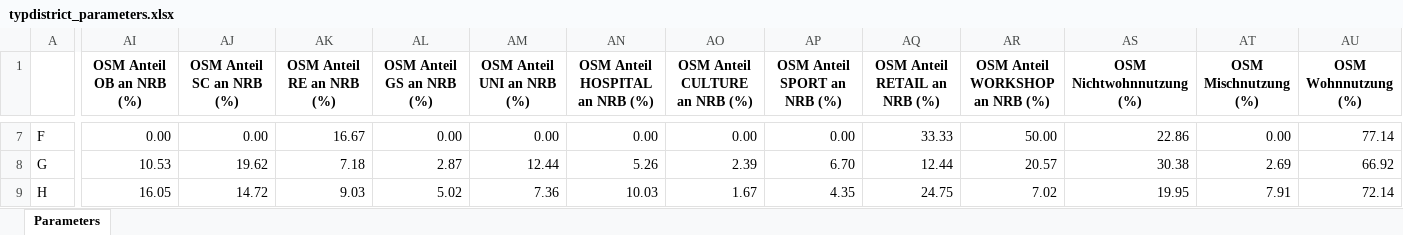
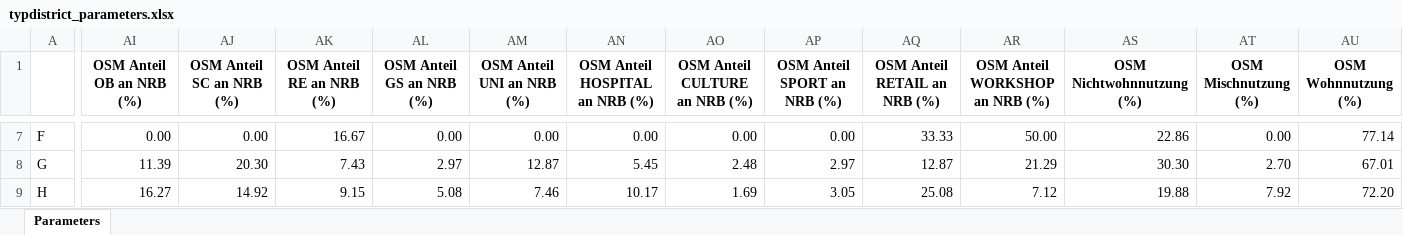
Before and after one commit to RWTH-EBC/districtgenerator, an Excel workbook: districtgenerator/data/typdistrict_parameters.xlsx, sheet Parameters, drawn as a sheet; only a part is shown, gaps mark what is left out; values as stored, in another font and other column widths than the file's, no borders; conditional formats not drawn; the diff covers the shown part only; the diff names each change by its address in the sheet, - before the commit and + after, or states it on an @@ line.

```diff
--- a/districtgenerator/data/typdistrict_parameters.xlsx (sheet Parameters)
+++ b/districtgenerator/data/typdistrict_parameters.xlsx (sheet Parameters)
-AI8 (OSM Anteil OB an NRB (%)): 10.53
+AI8 (OSM Anteil OB an NRB (%)): 11.39
-AJ8 (OSM Anteil SC an NRB (%)): 19.62
+AJ8 (OSM Anteil SC an NRB (%)): 20.30
-AK8 (OSM Anteil RE an NRB (%)): 7.18
+AK8 (OSM Anteil RE an NRB (%)): 7.43
-AL8 (OSM Anteil GS an NRB (%)): 2.87
+AL8 (OSM Anteil GS an NRB (%)): 2.97
-AM8 (OSM Anteil UNI an NRB (%)): 12.44
+AM8 (OSM Anteil UNI an NRB (%)): 12.87
-AN8 (OSM Anteil HOSPITAL an NRB (%)): 5.26
+AN8 (OSM Anteil HOSPITAL an NRB (%)): 5.45
-AO8 (OSM Anteil CULTURE an NRB (%)): 2.39
+AO8 (OSM Anteil CULTURE an NRB (%)): 2.48
-AP8 (OSM Anteil SPORT an NRB (%)): 6.70
+AP8 (OSM Anteil SPORT an NRB (%)): 2.97
-AQ8 (OSM Anteil RETAIL an NRB (%)): 12.44
+AQ8 (OSM Anteil RETAIL an NRB (%)): 12.87
-AR8 (OSM Anteil WORKSHOP an NRB (%)): 20.57
+AR8 (OSM Anteil WORKSHOP an NRB (%)): 21.29
-AS8 (OSM Nichtwohnnutzung (%)): 30.38
+AS8 (OSM Nichtwohnnutzung (%)): 30.30
-AT8 (OSM Mischnutzung (%)): 2.69
+AT8 (OSM Mischnutzung (%)): 2.70
-AU8 (OSM Wohnnutzung (%)): 66.92
+AU8 (OSM Wohnnutzung (%)): 67.01
-AI9 (OSM Anteil OB an NRB (%)): 16.05
+AI9 (OSM Anteil OB an NRB (%)): 16.27
-AJ9 (OSM Anteil SC an NRB (%)): 14.72
+AJ9 (OSM Anteil SC an NRB (%)): 14.92
-AK9 (OSM Anteil RE an NRB (%)): 9.03
+AK9 (OSM Anteil RE an NRB (%)): 9.15
-AL9 (OSM Anteil GS an NRB (%)): 5.02
+AL9 (OSM Anteil GS an NRB (%)): 5.08
-AM9 (OSM Anteil UNI an NRB (%)): 7.36
+AM9 (OSM Anteil UNI an NRB (%)): 7.46
-AN9 (OSM Anteil HOSPITAL an NRB (%)): 10.03
+AN9 (OSM Anteil HOSPITAL an NRB (%)): 10.17
-AO9 (OSM Anteil CULTURE an NRB (%)): 1.67
+AO9 (OSM Anteil CULTURE an NRB (%)): 1.69
-AP9 (OSM Anteil SPORT an NRB (%)): 4.35
+AP9 (OSM Anteil SPORT an NRB (%)): 3.05
-AQ9 (OSM Anteil RETAIL an NRB (%)): 24.75
+AQ9 (OSM Anteil RETAIL an NRB (%)): 25.08
-AR9 (OSM Anteil WORKSHOP an NRB (%)): 7.02
+AR9 (OSM Anteil WORKSHOP an NRB (%)): 7.12
-AS9 (OSM Nichtwohnnutzung (%)): 19.95
+AS9 (OSM Nichtwohnnutzung (%)): 19.88
-AT9 (OSM Mischnutzung (%)): 7.91
+AT9 (OSM Mischnutzung (%)): 7.92
-AU9 (OSM Wohnnutzung (%)): 72.14
+AU9 (OSM Wohnnutzung (%)): 72.20
```
Also changed, not shown: 65 edited cells elsewhere in this sheet, 4 other files.
